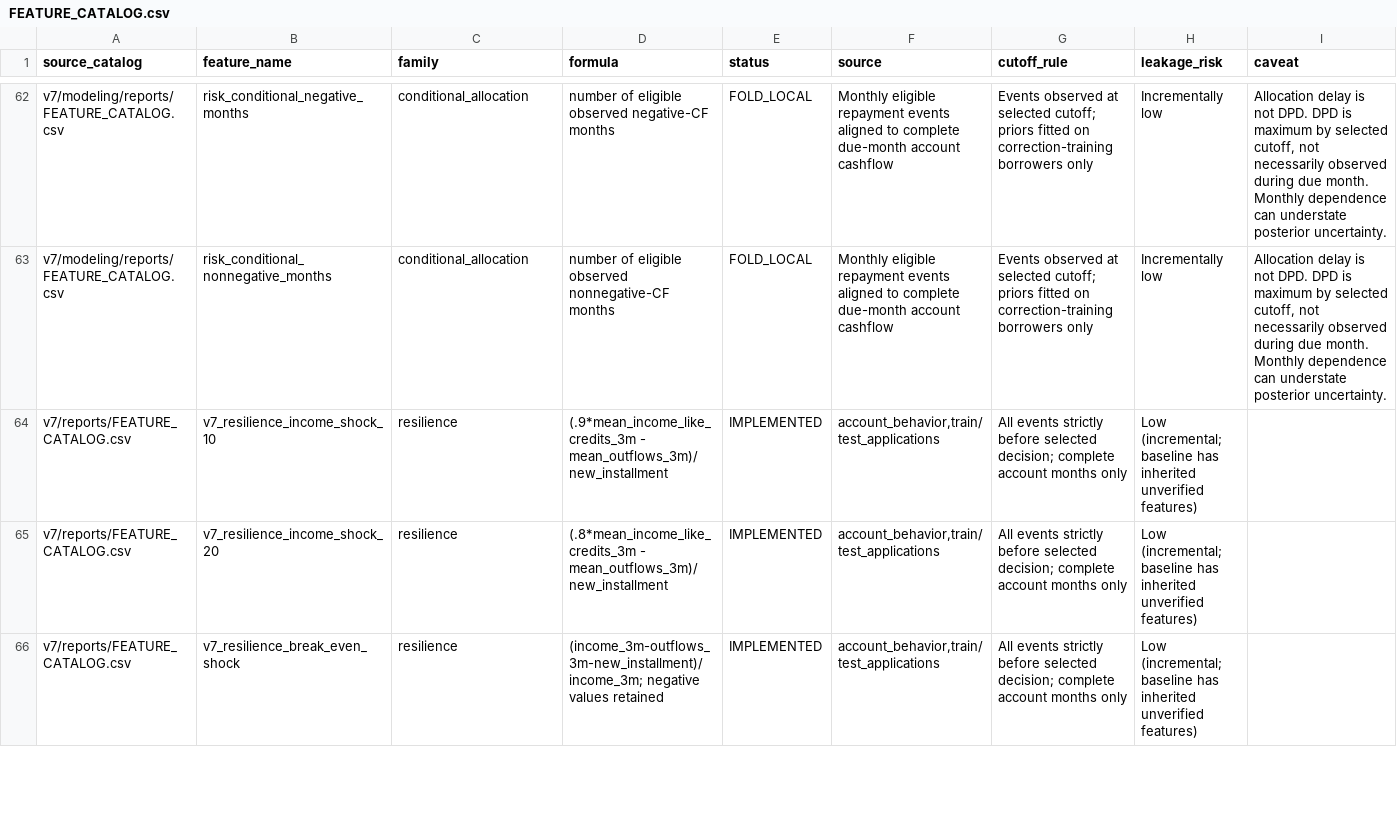
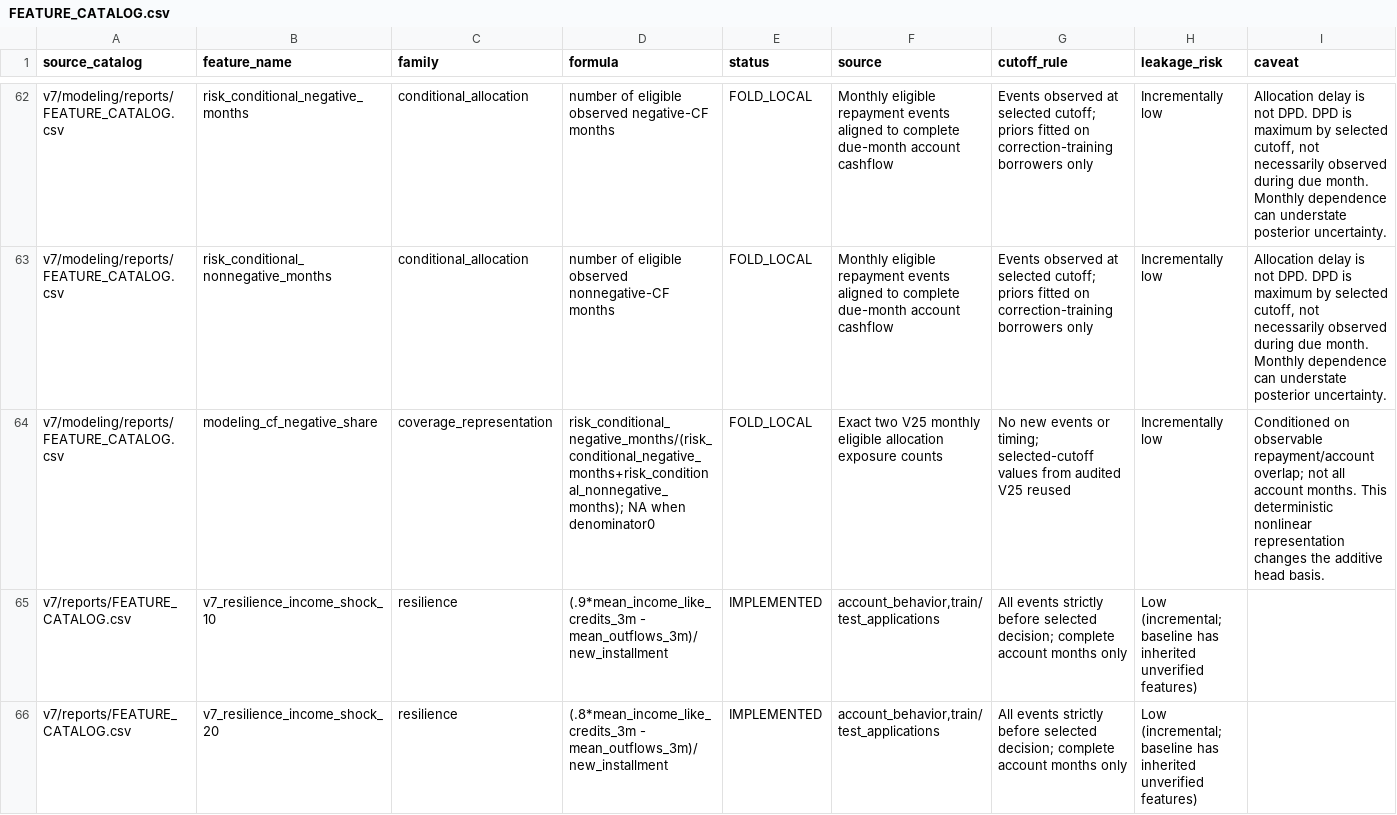
Before and after one commit to TaqiyudinMiftah/Logika, a CSV file: insight/adit/v25_research/FEATURE_CATALOG.csv, drawn as a sheet; only a part is shown, gaps mark what is left out; the shorter side is filled out with more unchanged rows; rows hold the shown columns only; the diff names each change by its address in the sheet, - before the commit and + after, or states it on an @@ line.

Commit message:
Record V162 and held-out error analysis against V25
Pooled KS0.5294011705, AUC0.8469981177; deltaKS-0.0008834896 against fixed V25. Preserve negative results, five-fold checks, paired uncertainty, formula, source and separately hashed submission. Keep V25 as public incumbent; no hidden-test score is claimed.

Check shared main before and after preparation; publish only the adit research namespace.

```diff
--- a/insight/adit/v25_research/FEATURE_CATALOG.csv
+++ b/insight/adit/v25_research/FEATURE_CATALOG.csv
+row 64: v7/modeling/reports/FEATURE_CATALOG.csv | modeling_cf_negative_share | coverage_representation | risk_conditional_negative_months/(risk_conditional_negative_months+risk_conditional_nonnegative_months); NA when denominator0 | FOLD_LOCAL | Exact two V25 monthly eligible allocation exposure counts | No new events or timing; selected-cutoff values from audited V25 reused | Incrementally low | Conditioned on observable repayment/account overlap; not all account months. This deterministic nonlinear representation changes the additive head basis.
```
Also changed, not shown: insight/adit/v25_research/EXPERIMENTS.csv, insight/adit/v25_research/v7/modeling/reports/MODELING_EXPERIMENTS.csv, 16 other files.
